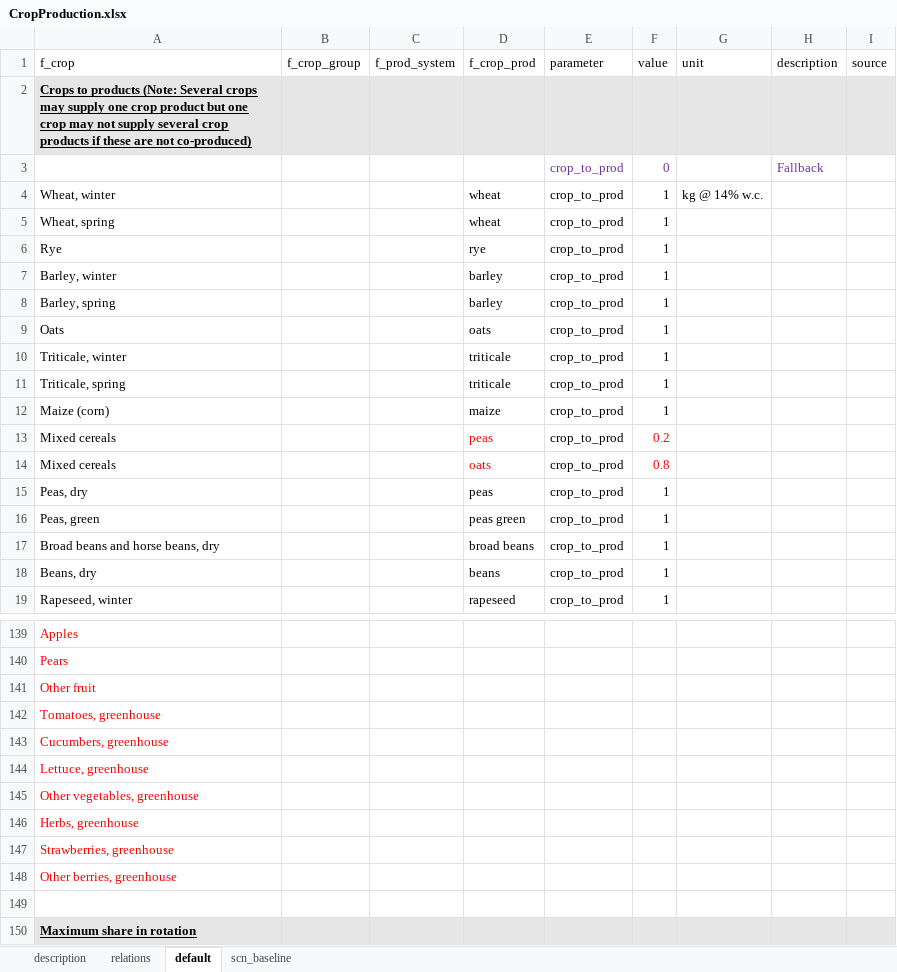
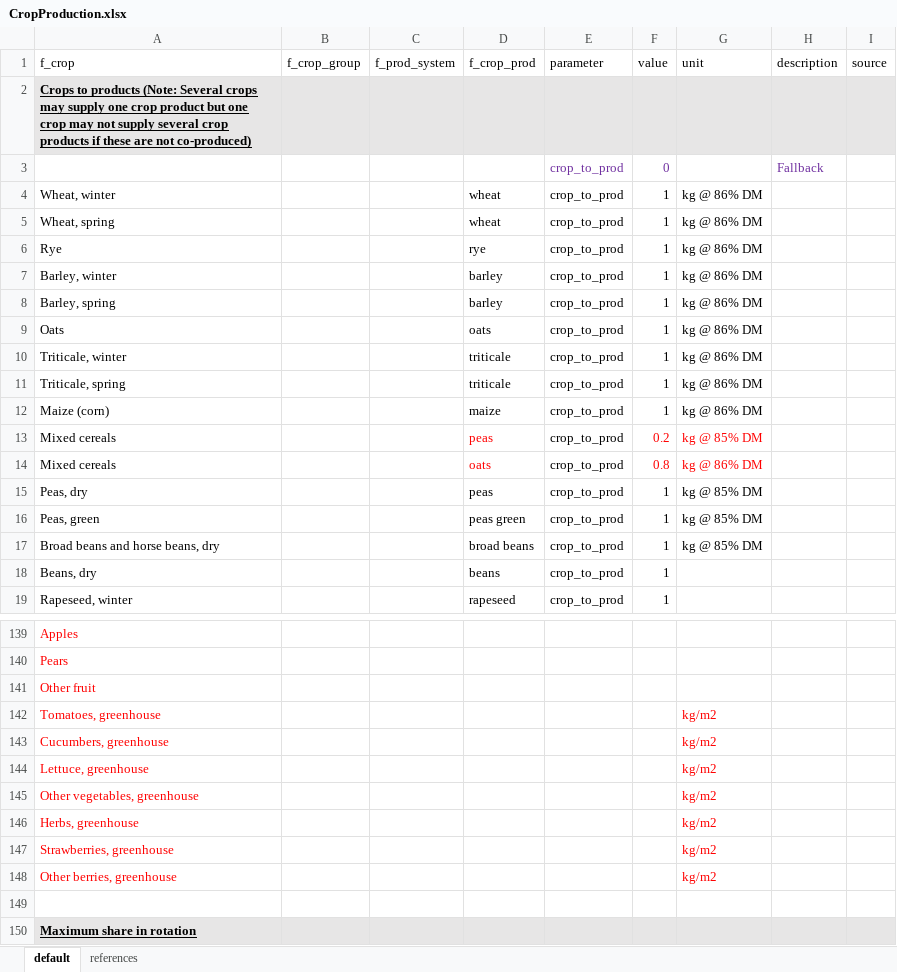
Before and after one commit to SLU-foodsystems/CIBUSmod, an Excel workbook: data/prod_parameters/CropProduction.xlsx, sheet default, drawn as a sheet; only a part is shown, gaps mark what is left out; values as stored, in another font and other column widths than the file's, no borders; the diff covers the shown part only; the diff names each change by its address in the sheet, - before the commit and + after, or states it on an @@ line.

```diff
--- a/data/prod_parameters/CropProduction.xlsx (sheet default)
+++ b/data/prod_parameters/CropProduction.xlsx (sheet default)
-sheet tab: description
-sheet tab: relations
-sheet tab: scn_baseline
+sheet tab: references
-G4 (unit): kg @ 14% w.c.
+G4 (unit): kg @ 86% DM
-G5:G12 (unit): (empty)
+G5:G12 (unit): kg @ 86% DM
-G13 (unit): (empty)
+G13 (unit): kg @ 85% DM
-G14 (unit): (empty)
+G14 (unit): kg @ 86% DM
-G15:G17 (unit): (empty)
+G15:G17 (unit): kg @ 85% DM
-G142:G148 (unit): (empty)
+G142:G148 (unit): kg/m2
```
Also changed, not shown: 1 added row, 1 removed row, 11 edited cells and cell formats elsewhere in this sheet, data/prod_parameters/FeedMgmt.xlsx, data/prod_parameters/ManureMgmt.xlsx, 9 other files.
